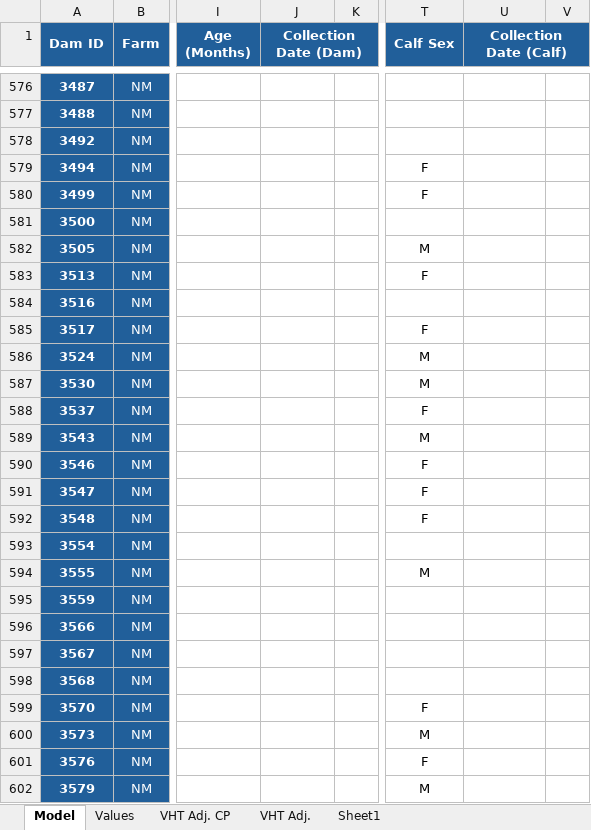
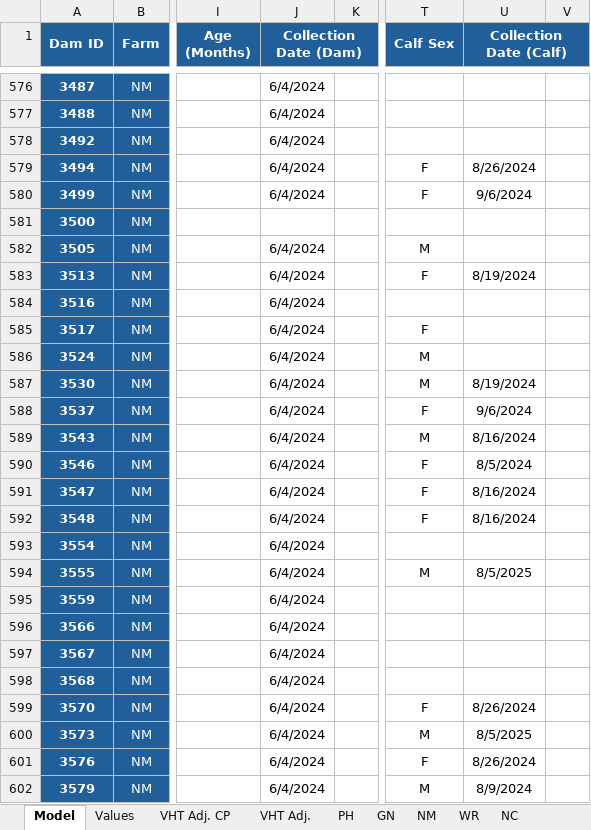
Before and after one commit to carlopacioni/NeosporaModel, an Excel workbook: Data/FarmData.xlsx, sheet Model, drawn as a sheet; only a part is shown, gaps mark what is left out; values as stored, in another font and other column widths than the file's, no borders; the diff covers the shown part only; the diff names each change by its address in the sheet, - before the commit and + after, or states it on an @@ line.

```diff
--- a/Data/FarmData.xlsx (sheet Model)
+++ b/Data/FarmData.xlsx (sheet Model)
+sheet tab: PH
+sheet tab: GN
+sheet tab: NM
+sheet tab: WR
+sheet tab: NC
-J576:J580 (Collection Date (Dam)): (empty)
+J576:J580 (Collection Date (Dam)): 6/4/2024
-U579 (Collection Date (Calf)): (empty)
+U579 (Collection Date (Calf)): 8/26/2024
-U580 (Collection Date (Calf)): (empty)
+U580 (Collection Date (Calf)): 9/6/2024
-J582:J602 (Collection Date (Dam)): (empty)
+J582:J602 (Collection Date (Dam)): 6/4/2024
-U583 (Collection Date (Calf)): (empty)
+U583 (Collection Date (Calf)): 8/19/2024
-U587 (Collection Date (Calf)): (empty)
+U587 (Collection Date (Calf)): 8/19/2024
-U588 (Collection Date (Calf)): (empty)
+U588 (Collection Date (Calf)): 9/6/2024
-U589 (Collection Date (Calf)): (empty)
+U589 (Collection Date (Calf)): 8/16/2024
-U590 (Collection Date (Calf)): (empty)
+U590 (Collection Date (Calf)): 8/5/2024
-U591:U592 (Collection Date (Calf)): (empty)
+U591:U592 (Collection Date (Calf)): 8/16/2024
-U594 (Collection Date (Calf)): (empty)
+U594 (Collection Date (Calf)): 8/5/2025
-U599 (Collection Date (Calf)): (empty)
+U599 (Collection Date (Calf)): 8/26/2024
-U600 (Collection Date (Calf)): (empty)
+U600 (Collection Date (Calf)): 8/5/2025
-U601 (Collection Date (Calf)): (empty)
+U601 (Collection Date (Calf)): 8/26/2024
-U602 (Collection Date (Calf)): (empty)
+U602 (Collection Date (Calf)): 8/9/2024
```
Also changed, not shown: 214 edited cells, cell formats and merged cells elsewhere in this sheet, sheet Values, sheet VHT Adj., sheet VHT Adj. CP, other sheet tabs, formulas that keep their value, 2 other files.
